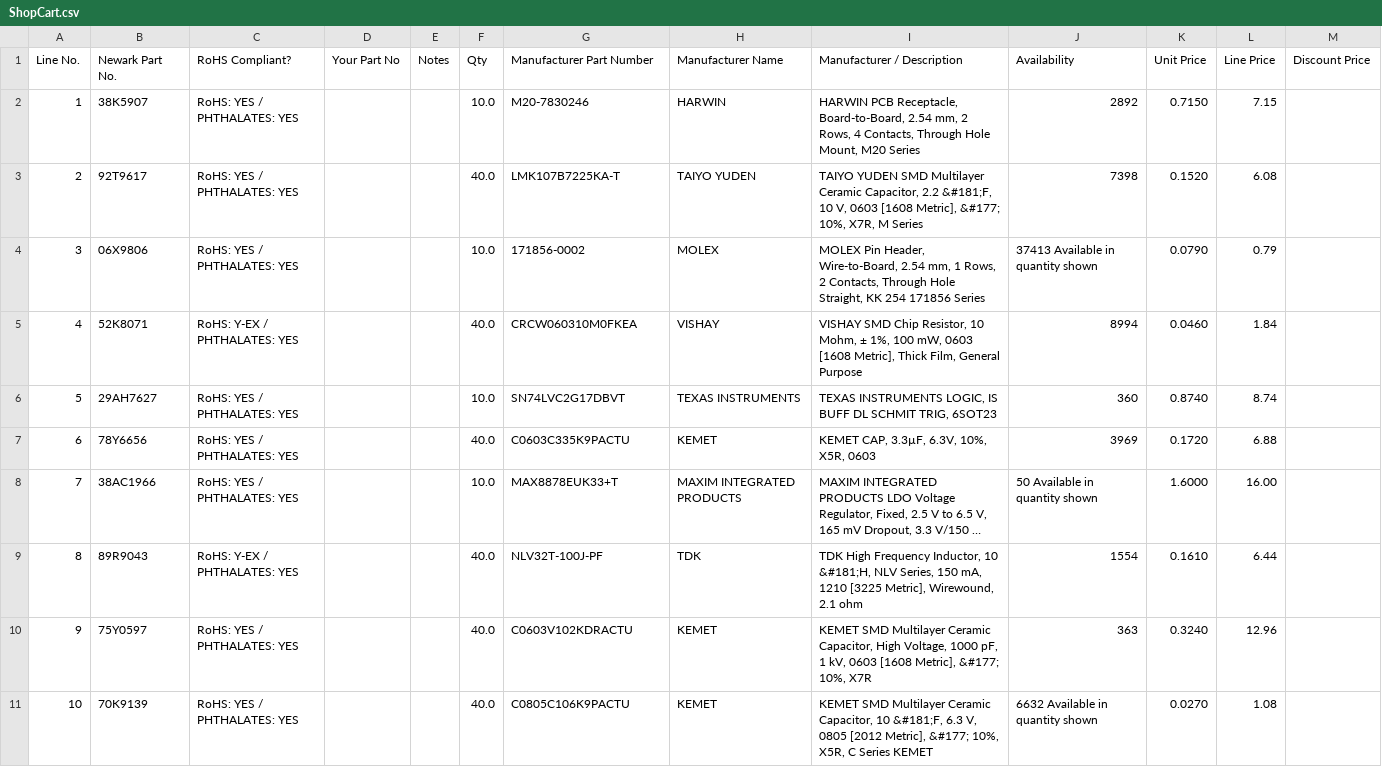
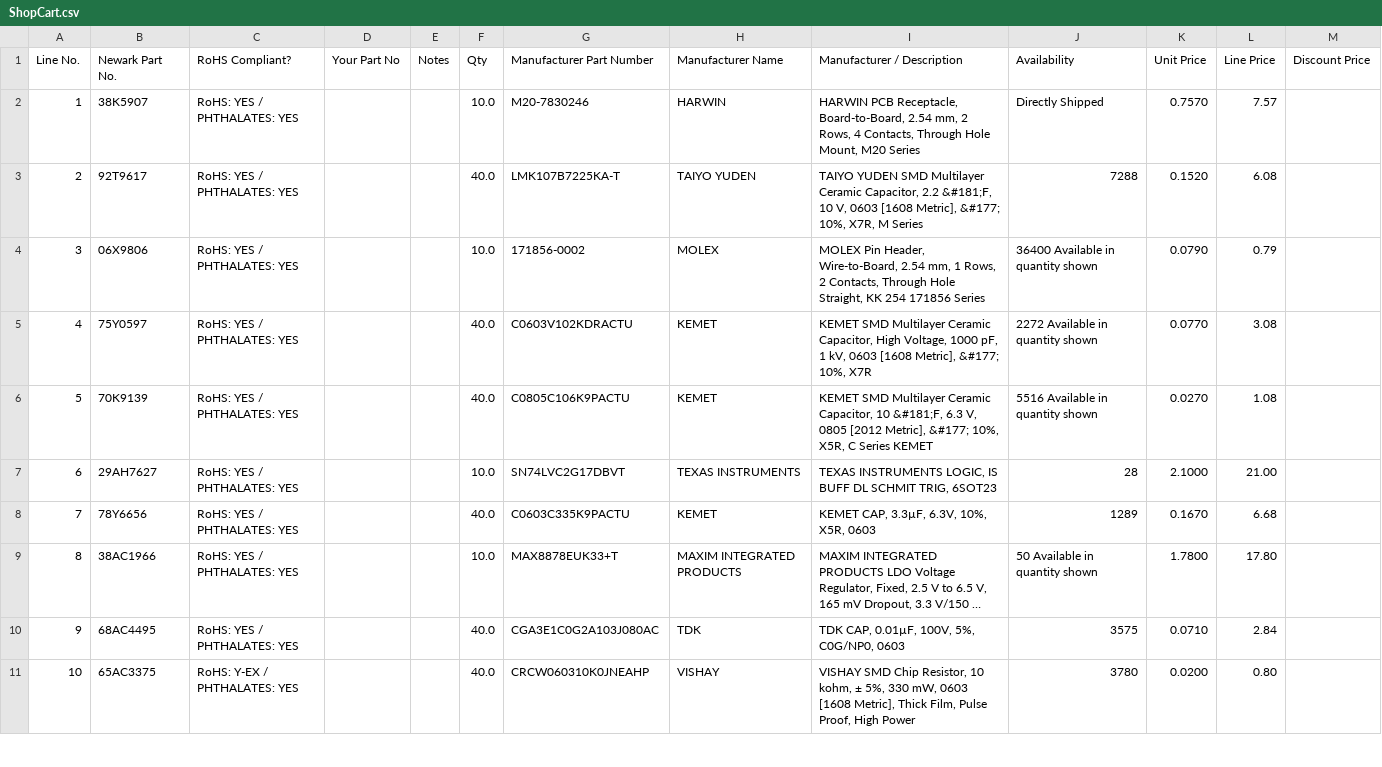
Before and after one commit to km5es/Drone-Project-CAD, a CSV file: RF_Related/ShopCart.csv, drawn as a sheet; only a part is shown; long unchanged cells end in …; removed rows and columns are numbered as before the commit, all else as after; the diff covers the shown part only; the diff names each change by its address in the sheet, - before the commit and + after, or states it on an @@ line.

```diff
--- a/RF_Related/ShopCart.csv
+++ b/RF_Related/ShopCart.csv
-J2 (Availability): 2892
+J2 (Availability): Directly Shipped
-K2 (Unit Price): 0.7150
+K2 (Unit Price): 0.7570
-L2 (Line Price): 7.15
+L2 (Line Price): 7.57
-J3 (Availability): 7398
+J3 (Availability): 7288
-J4 (Availability): 37413 Available in quantity shown
+J4 (Availability): 36400 Available in quantity shown
-row 5: 4 | 52K8071 | RoHS: Y-EX / PHTHALATES: YES |  |  | 40.0 | CRCW060310M0FKEA | VISHAY | VISHAY SMD Chip Resistor, 10 Mohm, ± 1%, 100 mW, 0603 [1608 Metric], Thick Film, General Purpose | 8994 | 0.0460 | 1.84
+row 5: 4 | 75Y0597 | RoHS: YES / PHTHALATES: YES |  |  | 40.0 | C0603V102KDRACTU | KEMET | KEMET SMD Multilayer Ceramic Capacitor, High Voltage, 1000 pF, 1 kV, 0603 [1608 Metric], &#177; 10%, X7R | 2272 Available in quantity shown | 0.0770 | 3.08
+row 6: 5 | 70K9139 | RoHS: YES / PHTHALATES: YES |  |  | 40.0 | C0805C106K9PACTU | KEMET | KEMET SMD Multilayer Ceramic Capacitor, 10 &#181;F, 6.3 V, 0805 [2012 Metric], &#177; 10%, X5R, C Series KEMET | 5516 Available in quantity shown | 0.0270 | 1.08
@@ column A (Line No.) renumbered between rows 7 and 9 @@
-J7 (Availability): 360
+J7 (Availability): 28
-K7 (Unit Price): 0.8740
+K7 (Unit Price): 2.1000
-L7 (Line Price): 8.74
+L7 (Line Price): 21.00
-J8 (Availability): 3969
+J8 (Availability): 1289
-K8 (Unit Price): 0.1720
+K8 (Unit Price): 0.1670
-L8 (Line Price): 6.88
+L8 (Line Price): 6.68
-K9 (Unit Price): 1.6000
+K9 (Unit Price): 1.7800
-L9 (Line Price): 16.00
+L9 (Line Price): 17.80
-row 9: 8 | 89R9043 | RoHS: Y-EX / PHTHALATES: YES |  |  | 40.0 | NLV32T-100J-PF | TDK | TDK High Frequency Inductor, 10 &#181;H, NLV Series, 150 mA, 1210 [3225 Metric], Wirewound, 2.1 ohm | 1554 | 0.1610 | 6.44
-row 10: 9 | 75Y0597 | RoHS: YES / PHTHALATES: YES |  |  | 40.0 | C0603V102KDRACTU | KEMET | KEMET SMD Multilayer Ceramic Capacitor, High Voltage, 1000 pF, 1 kV, 0603 [1608 Metric], &#177; 10%, X7R | 363 | 0.3240 | 12.96
-row 11: 10 | 70K9139 | RoHS: YES / PHTHALATES: YES |  |  | 40.0 | C0805C106K9PACTU | KEMET | KEMET SMD Multilayer Ceramic Capacitor, 10 &#181;F, 6.3 V, 0805 [2012 Metric], &#177; 10%, X5R, C Series KEMET | 6632 Available in quantity shown | 0.0270 | 1.08
+row 10: 9 | 68AC4495 | RoHS: YES / PHTHALATES: YES |  |  | 40.0 | CGA3E1C0G2A103J080AC | TDK | TDK CAP, 0.01µF, 100V, 5%, C0G/NP0, 0603 | 3575 | 0.0710 | 2.84
+row 11: 10 | 65AC3375 | RoHS: Y-EX / PHTHALATES: YES |  |  | 40.0 | CRCW060310K0JNEAHP | VISHAY | VISHAY SMD Chip Resistor, 10 kohm, ± 5%, 330 mW, 0603 [1608 Metric], Thick Film, Pulse Proof, High Power | 3780 | 0.0200 | 0.80
```
Also changed, not shown: 8 added rows and 3 edited cells elsewhere in this file, 57 other files.
